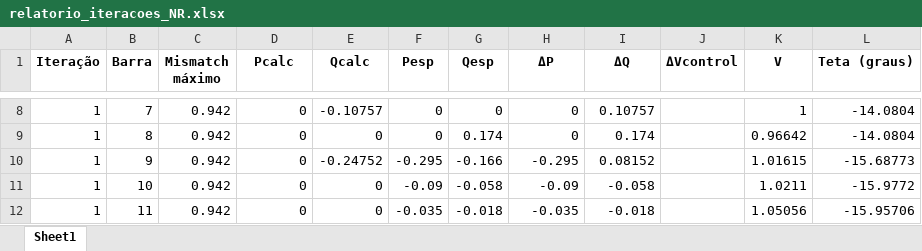
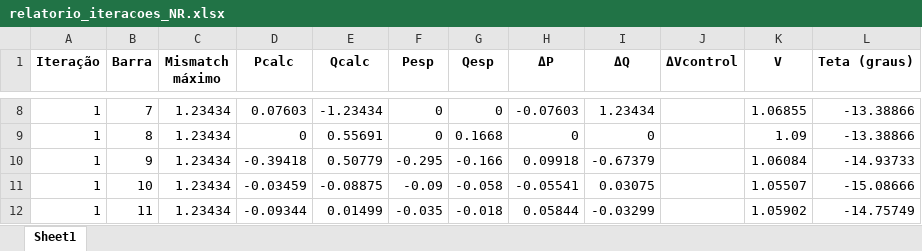
Before and after one commit to G-Fontenele/Newton-Raphson-Power-Flow-Control, an Excel workbook: relatorio_iteracoes_NR.xlsx, sheet Sheet1, drawn as a sheet; only a part is shown, gaps mark what is left out; values as stored, in another font and other column widths than the file's, no borders; the diff covers the shown part only; the diff names each change by its address in the sheet, - before the commit and + after, or states it on an @@ line.

```diff
--- a/relatorio_iteracoes_NR.xlsx (sheet Sheet1)
+++ b/relatorio_iteracoes_NR.xlsx (sheet Sheet1)
-C8:C12 (Mismatch máximo): 0.942
+C8:C12 (Mismatch máximo): 1.23434
-D8 (Pcalc): 0
+D8 (Pcalc): 0.07603
-E8 (Qcalc): -0.10757
+E8 (Qcalc): -1.23434
-H8 (ΔP): 0
+H8 (ΔP): -0.07603
-I8 (ΔQ): 0.10757
+I8 (ΔQ): 1.23434
-K8 (V): 1
+K8 (V): 1.06855
-L8:L9 (Teta (graus)): -14.0804
+L8:L9 (Teta (graus)): -13.38866
-E9 (Qcalc): 0
+E9 (Qcalc): 0.55691
-G9 (Qesp): 0.174
+G9 (Qesp): 0.1668
-I9 (ΔQ): 0.174
+I9 (ΔQ): 0
-K9 (V): 0.96642
+K9 (V): 1.09
-D10 (Pcalc): 0
+D10 (Pcalc): -0.39418
-E10 (Qcalc): -0.24752
+E10 (Qcalc): 0.50779
-H10 (ΔP): -0.295
+H10 (ΔP): 0.09918
-I10 (ΔQ): 0.08152
+I10 (ΔQ): -0.67379
-K10 (V): 1.01615
+K10 (V): 1.06084
-L10 (Teta (graus)): -15.68773
+L10 (Teta (graus)): -14.93733
-D11 (Pcalc): 0
+D11 (Pcalc): -0.03459
-E11 (Qcalc): 0
+E11 (Qcalc): -0.08875
-H11 (ΔP): -0.09
+H11 (ΔP): -0.05541
-I11 (ΔQ): -0.058
+I11 (ΔQ): 0.03075
-K11 (V): 1.0211
+K11 (V): 1.05507
-L11 (Teta (graus)): -15.9772
+L11 (Teta (graus)): -15.08666
-D12 (Pcalc): 0
+D12 (Pcalc): -0.09344
-E12 (Qcalc): 0
+E12 (Qcalc): 0.01499
-H12 (ΔP): -0.035
+H12 (ΔP): 0.05844
-I12 (ΔQ): -0.018
+I12 (ΔQ): -0.03299
-K12 (V): 1.05056
+K12 (V): 1.05902
-L12 (Teta (graus)): -15.95706
+L12 (Teta (graus)): -14.75749
```
Also changed, not shown: 3 added rows, 3 removed rows and 222 edited cells elsewhere in this sheet, 5 other files.
